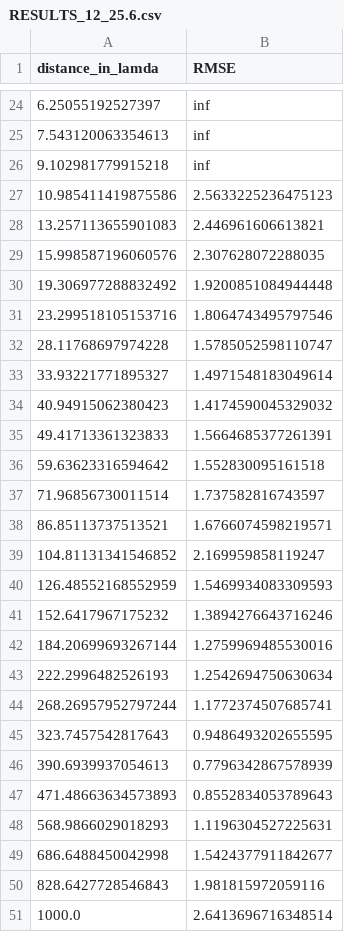
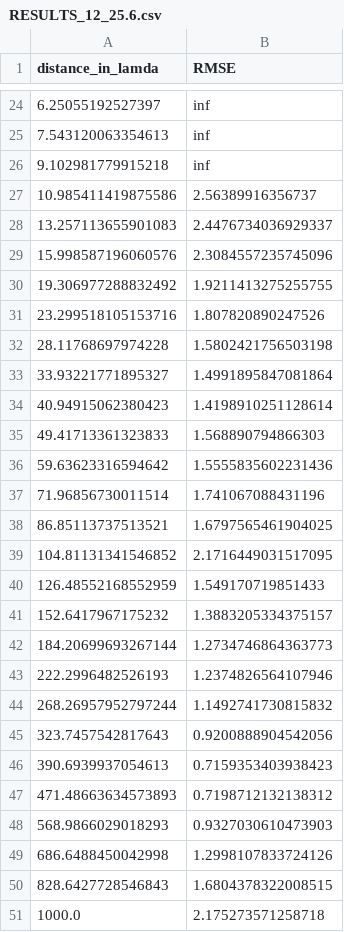
Before and after one commit to matteoricci145-sys/Cylinder-scattering-simultations, a CSV file: RMSE_results/RESULTS_12_25.6.csv, drawn as a sheet; only a part is shown, gaps mark what is left out.

```diff
--- a/RMSE_results/RESULTS_12_25.6.csv
+++ b/RMSE_results/RESULTS_12_25.6.csv
@@ -26,26 +26,26 @@ distance_in_lamda,RMSE
 9.102981779915218,inf
-10.985411419875586,2.5633225236475123
-13.257113655901083,2.446961606613821
-15.998587196060576,2.307628072288035
-19.306977288832492,1.9200851084944448
-23.299518105153716,1.8064743495797546
-28.11768697974228,1.5785052598110747
-33.93221771895327,1.4971548183049614
-40.94915062380423,1.4174590045329032
-49.41713361323833,1.5664685377261391
-59.63623316594642,1.552830095161518
-71.96856730011514,1.737582816743597
-86.85113737513521,1.6766074598219571
-104.81131341546852,2.169959858119247
-126.48552168552959,1.5469934083309593
-152.6417967175232,1.3894276643716246
-184.20699693267144,1.2759969485530016
-222.2996482526193,1.2542694750630634
-268.26957952797244,1.1772374507685741
-323.7457542817643,0.9486493202655595
-390.6939937054613,0.7796342867578939
-471.48663634573893,0.8552834053789643
-568.9866029018293,1.1196304527225631
-686.6488450042998,1.5424377911842677
-828.6427728546843,1.981815972059116
-1000.0,2.6413696716348514
+10.985411419875586,2.56389916356737
+13.257113655901083,2.4476734036929337
+15.998587196060576,2.3084557235745096
+19.306977288832492,1.9211413275255755
+23.299518105153716,1.807820890247526
+28.11768697974228,1.5802421756503198
+33.93221771895327,1.4991895847081864
+40.94915062380423,1.4198910251128614
+49.41713361323833,1.568890794866303
+59.63623316594642,1.5555835602231436
+71.96856730011514,1.741067088431196
+86.85113737513521,1.6797565461904025
+104.81131341546852,2.1716449031517095
+126.48552168552959,1.549170719851433
+152.6417967175232,1.3883205334375157
+184.20699693267144,1.2734746864363773
+222.2996482526193,1.2374826564107946
+268.26957952797244,1.1492741730815832
+323.7457542817643,0.9200888904542056
+390.6939937054613,0.7159353403938423
+471.48663634573893,0.7198712132138312
+568.9866029018293,0.9327030610473903
+686.6488450042998,1.2998107833724126
+828.6427728546843,1.6804378322008515
+1000.0,2.175273571258718
```
Also changed, not shown: 41 other files.
